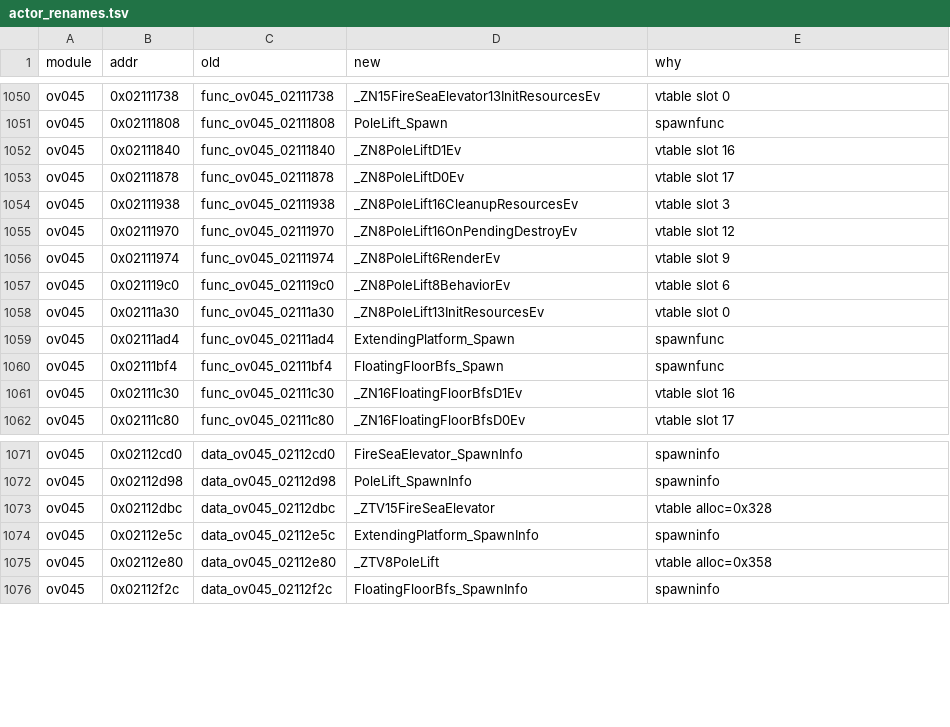
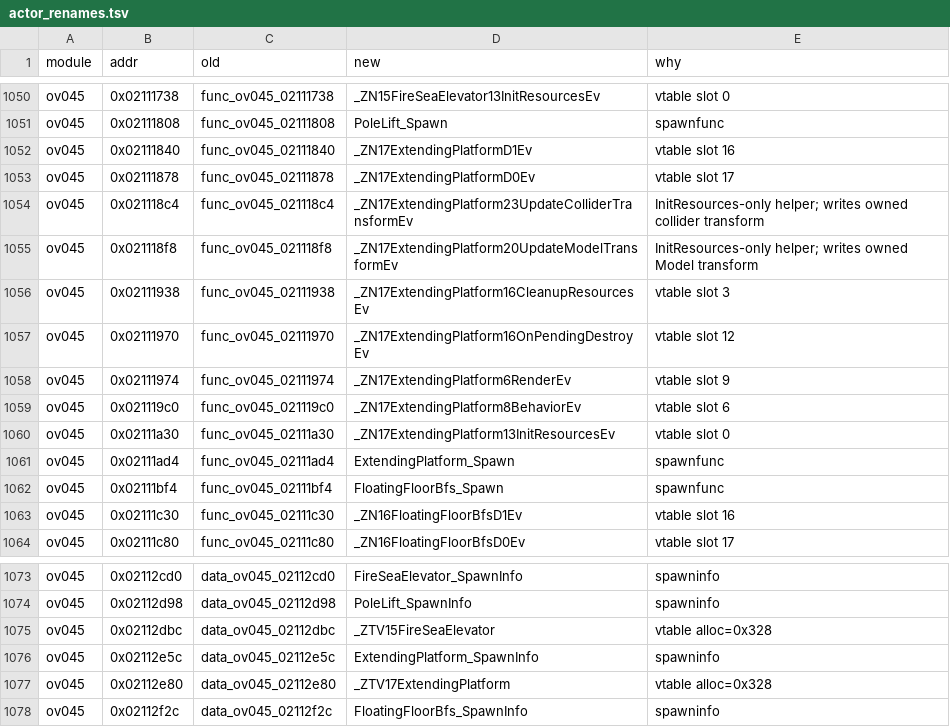
Before and after one commit to AdrianBros/sm64ds-decomp, a TSV file: symbols/actor_renames.tsv, drawn as a sheet; only a part is shown, gaps mark what is left out.

Commit message:
Migrate ExtendingPlatform to real C++ class form (#1811)
* Migrate ExtendingPlatform to real C++ class methods

* Correct ExtendingPlatform actor rename evidence

* Rename ExtendingPlatform sources to compiler symbols

```diff
--- a/symbols/actor_renames.tsv
+++ b/symbols/actor_renames.tsv
@@ -1051,9 +1051,11 @@ ov045	0x02111738	func_ov045_02111738	_ZN15FireSeaElevator13InitResourcesEv	vtabl
 ov045	0x02111808	func_ov045_02111808	PoleLift_Spawn	spawnfunc
-ov045	0x02111840	func_ov045_02111840	_ZN8PoleLiftD1Ev	vtable slot 16
-ov045	0x02111878	func_ov045_02111878	_ZN8PoleLiftD0Ev	vtable slot 17
-ov045	0x02111938	func_ov045_02111938	_ZN8PoleLift16CleanupResourcesEv	vtable slot 3
-ov045	0x02111970	func_ov045_02111970	_ZN8PoleLift16OnPendingDestroyEv	vtable slot 12
-ov045	0x02111974	func_ov045_02111974	_ZN8PoleLift6RenderEv	vtable slot 9
-ov045	0x021119c0	func_ov045_021119c0	_ZN8PoleLift8BehaviorEv	vtable slot 6
-ov045	0x02111a30	func_ov045_02111a30	_ZN8PoleLift13InitResourcesEv	vtable slot 0
+ov045	0x02111840	func_ov045_02111840	_ZN17ExtendingPlatformD1Ev	vtable slot 16
+ov045	0x02111878	func_ov045_02111878	_ZN17ExtendingPlatformD0Ev	vtable slot 17
+ov045	0x021118c4	func_ov045_021118c4	_ZN17ExtendingPlatform23UpdateColliderTransformEv	InitResources-only helper; writes owned collider transform
+ov045	0x021118f8	func_ov045_021118f8	_ZN17ExtendingPlatform20UpdateModelTransformEv	InitResources-only helper; writes owned Model transform
+ov045	0x02111938	func_ov045_02111938	_ZN17ExtendingPlatform16CleanupResourcesEv	vtable slot 3
+ov045	0x02111970	func_ov045_02111970	_ZN17ExtendingPlatform16OnPendingDestroyEv	vtable slot 12
+ov045	0x02111974	func_ov045_02111974	_ZN17ExtendingPlatform6RenderEv	vtable slot 9
+ov045	0x021119c0	func_ov045_021119c0	_ZN17ExtendingPlatform8BehaviorEv	vtable slot 6
+ov045	0x02111a30	func_ov045_02111a30	_ZN17ExtendingPlatform13InitResourcesEv	vtable slot 0
 ov045	0x02111ad4	func_ov045_02111ad4	ExtendingPlatform_Spawn	spawnfunc
@@ -1074,3 +1076,3 @@ ov045	0x02112dbc	data_ov045_02112dbc	_ZTV15FireSeaElevator	vtable alloc=0x328
 ov045	0x02112e5c	data_ov045_02112e5c	ExtendingPlatform_SpawnInfo	spawninfo
-ov045	0x02112e80	data_ov045_02112e80	_ZTV8PoleLift	vtable alloc=0x358
+ov045	0x02112e80	data_ov045_02112e80	_ZTV17ExtendingPlatform	vtable alloc=0x328
 ov045	0x02112f2c	data_ov045_02112f2c	FloatingFloorBfs_SpawnInfo	spawninfo
```
Also changed, not shown: 15 other files.
